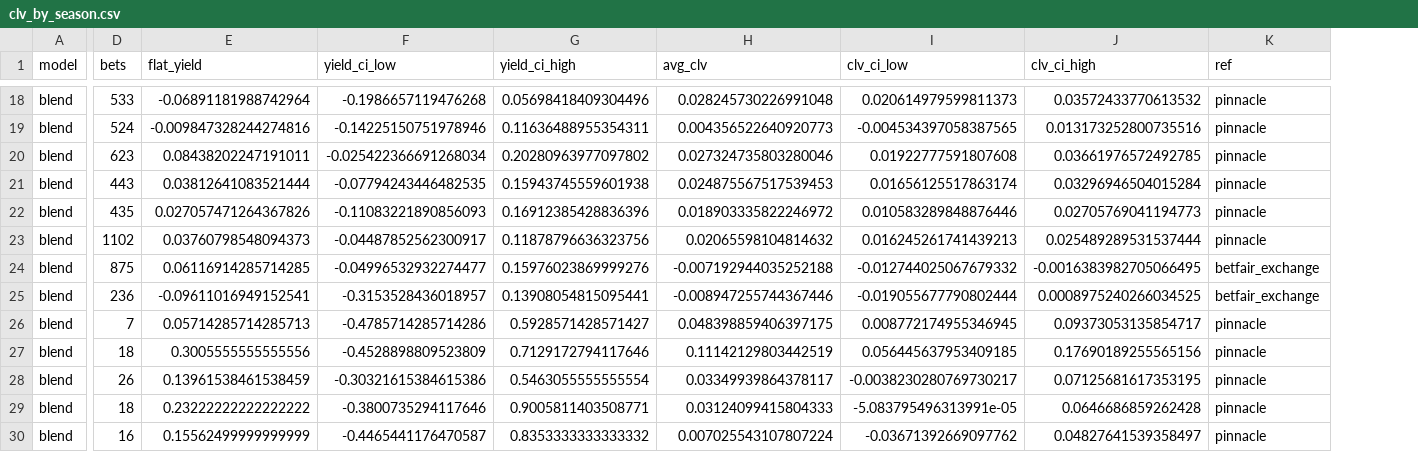
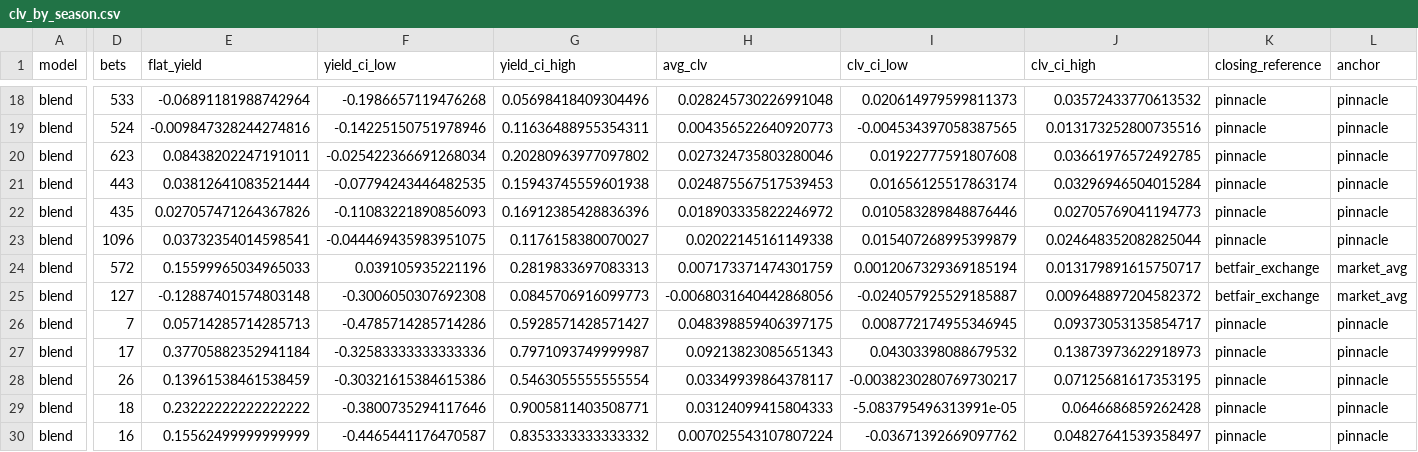
Before and after one commit to marvvinnmann/Sport, a CSV file: reports/clv_by_season.csv, drawn as a sheet; only a part is shown, gaps mark what is left out; the diff covers the shown part only; the diff names each change by its address in the sheet, - before the commit and + after, or states it on an @@ line.

```diff
--- a/reports/clv_by_season.csv
+++ b/reports/clv_by_season.csv
+column L (anchor), rows 18-30: pinnacle | pinnacle | pinnacle | pinnacle | pinnacle | pinnacle | market_avg | market_avg | pinnacle | pinnacle | pinnacle | pinnacle | pinnacle
-K1: ref
+K1: closing_reference
-D23 (bets): 1102
+D23 (bets): 1096
-E23 (flat_yield): 0.03760798548094373
+E23 (flat_yield): 0.03732354014598541
-F23 (yield_ci_low): -0.04487852562300917
+F23 (yield_ci_low): -0.044469435983951075
-G23 (yield_ci_high): 0.11878796636323756
+G23 (yield_ci_high): 0.1176158380070027
-H23 (avg_clv): 0.02065598104814632
+H23 (avg_clv): 0.02022145161149338
-I23 (clv_ci_low): 0.016245261741439213
+I23 (clv_ci_low): 0.015407268995399879
-J23 (clv_ci_high): 0.025489289531537444
+J23 (clv_ci_high): 0.024648352082825044
-D24 (bets): 875
+D24 (bets): 572
-E24 (flat_yield): 0.06116914285714285
+E24 (flat_yield): 0.15599965034965033
-F24 (yield_ci_low): -0.04996532932274477
+F24 (yield_ci_low): 0.039105935221196
-G24 (yield_ci_high): 0.15976023869999276
+G24 (yield_ci_high): 0.2819833697083313
-H24 (avg_clv): -0.007192944035252188
+H24 (avg_clv): 0.007173371474301759
-I24 (clv_ci_low): -0.012744025067679332
+I24 (clv_ci_low): 0.0012067329369185194
-J24 (clv_ci_high): -0.0016383982705066495
+J24 (clv_ci_high): 0.013179891615750717
-D25 (bets): 236
+D25 (bets): 127
-E25 (flat_yield): -0.09611016949152541
+E25 (flat_yield): -0.12887401574803148
-F25 (yield_ci_low): -0.3153528436018957
+F25 (yield_ci_low): -0.3006050307692308
-G25 (yield_ci_high): 0.13908054815095441
+G25 (yield_ci_high): 0.0845706916099773
-H25 (avg_clv): -0.008947255744367446
+H25 (avg_clv): -0.0068031640442868056
-I25 (clv_ci_low): -0.019055677790802444
+I25 (clv_ci_low): -0.024057925529185887
-J25 (clv_ci_high): 0.0008975240266034525
+J25 (clv_ci_high): 0.009648897204582372
-D27 (bets): 18
+D27 (bets): 17
-E27 (flat_yield): 0.3005555555555556
+E27 (flat_yield): 0.37705882352941184
-F27 (yield_ci_low): -0.4528898809523809
+F27 (yield_ci_low): -0.32583333333333336
-G27 (yield_ci_high): 0.7129172794117646
+G27 (yield_ci_high): 0.7971093749999987
-H27 (avg_clv): 0.11142129803442519
+H27 (avg_clv): 0.09213823085651343
-I27 (clv_ci_low): 0.056445637953409185
+I27 (clv_ci_low): 0.04303398088679532
-J27 (clv_ci_high): 0.17690189255565156
+J27 (clv_ci_high): 0.13873973622918973
```
Also changed, not shown: 119 edited cells elsewhere in this file, 24 other files.
